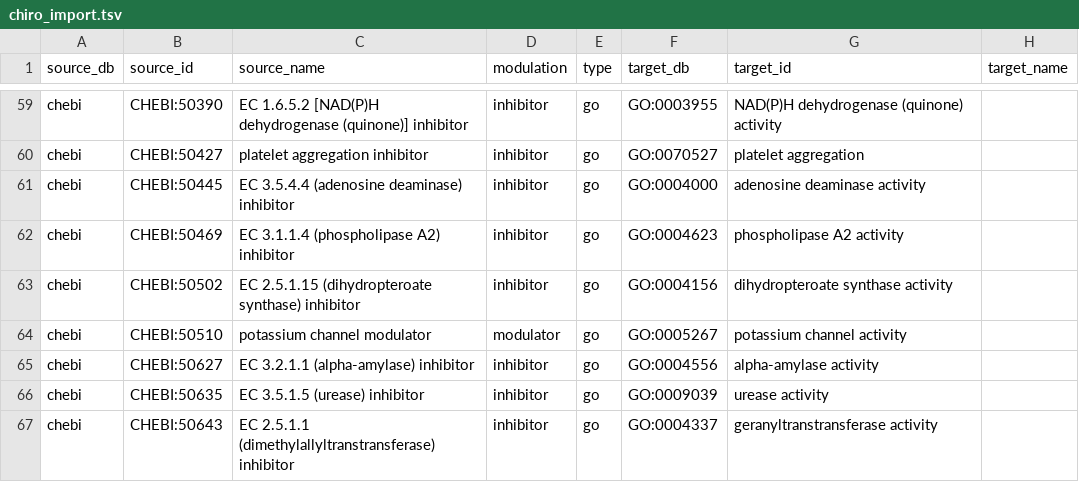
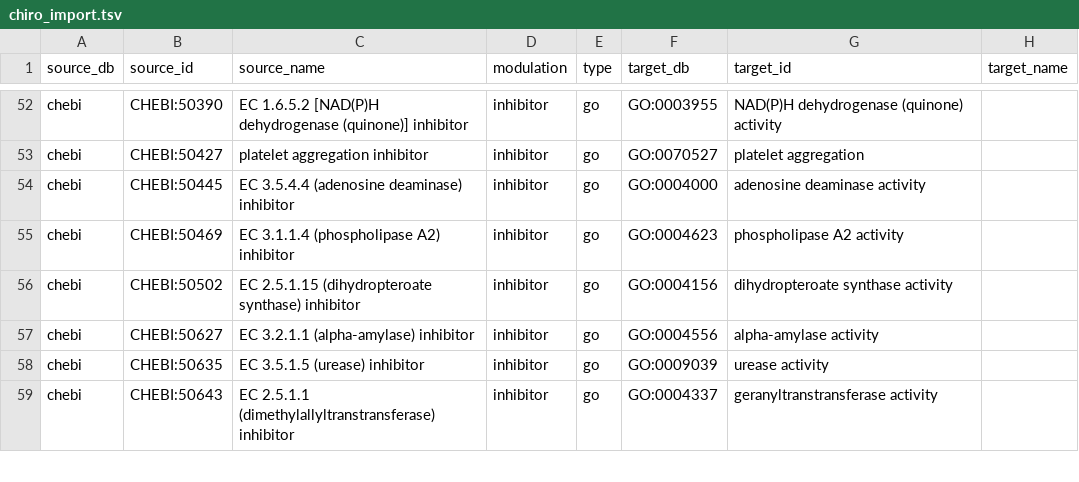
Before and after one commit to chemical-roles/chemical-roles, a TSV file: chiro/chiro_import.tsv, drawn as a sheet; only a part is shown, gaps mark what is left out; the diff covers the shown part only; the diff names each change by its address in the sheet, - before the commit and + after, or states it on an @@ line.

```diff
--- a/chiro/chiro_import.tsv
+++ b/chiro/chiro_import.tsv
-row 64: chebi | CHEBI:50510 | potassium channel modulator | modulator | go | GO:0005267 | potassium channel activity
```
Also changed, not shown: 13 removed rows and 2 edited cells elsewhere in this file, export/relations_summary.tsv, resources/relations.tsv, 3 other files.
